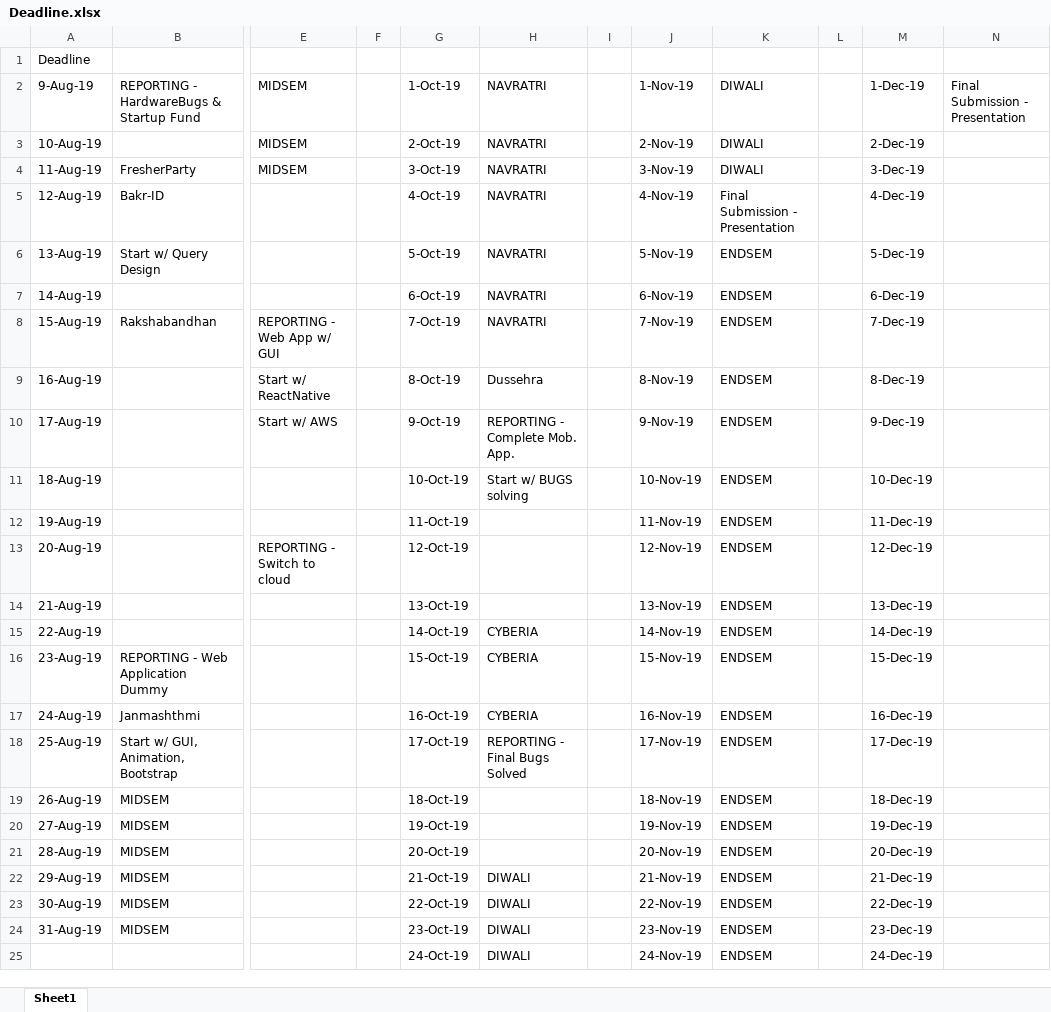
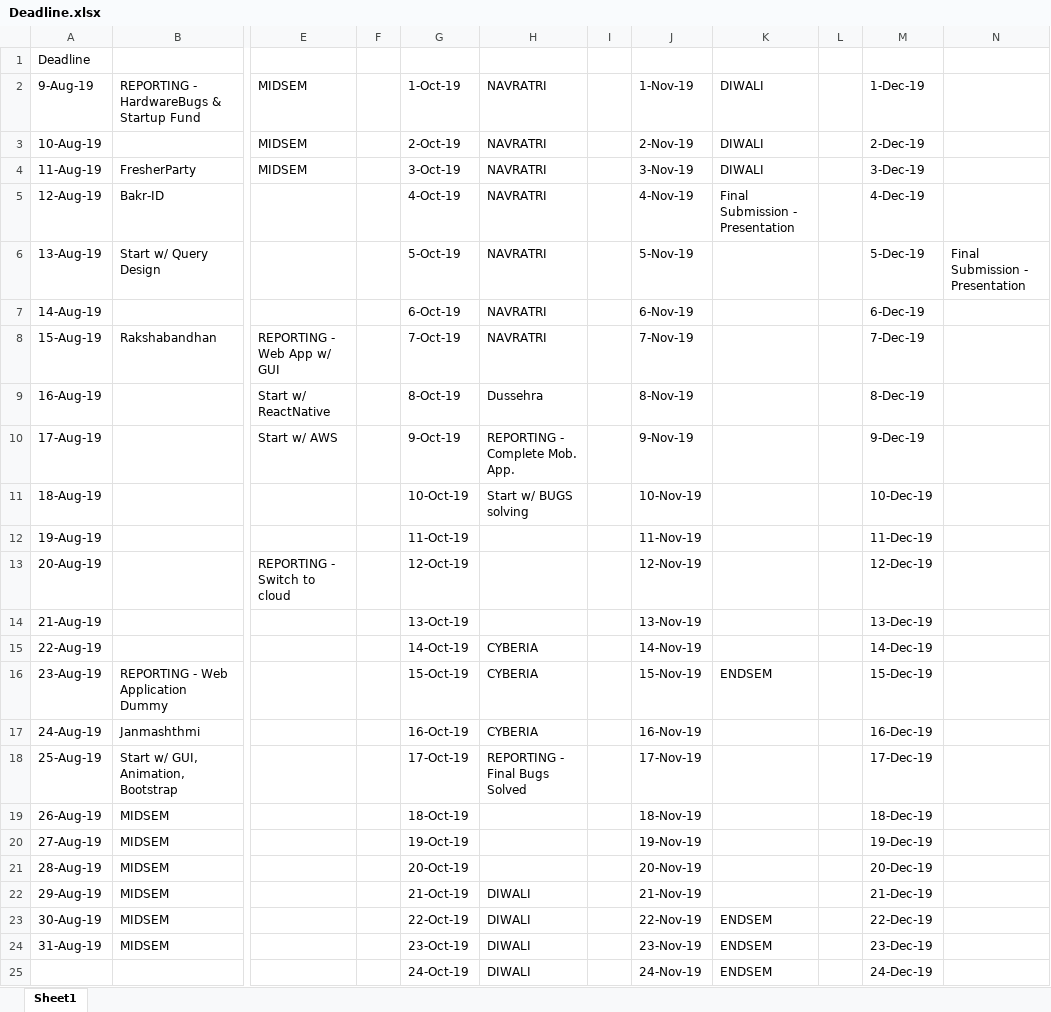
Before and after one commit to ebenezer-isaac/cerberus-web, an Excel workbook: Documentation/Deadline.xlsx, sheet Sheet1, drawn as a sheet; only a part is shown, gaps mark what is left out; values as stored, in another font and other column widths than the file's, no cell formats; the diff names each change by its address in the sheet, - before the commit and + after, or states it on an @@ line.

```diff
--- a/Documentation/Deadline.xlsx (sheet Sheet1)
+++ b/Documentation/Deadline.xlsx (sheet Sheet1)
-N2: Final Submission - Presentation
+N2: (empty)
-K6:K15: ENDSEM
+K6:K15: (empty)
-N6: (empty)
+N6: Final Submission - Presentation
-K17:K22: ENDSEM
+K17:K22: (empty)
```
Also changed, not shown: cell formats, Documentation/Working Hours.xlsx.
